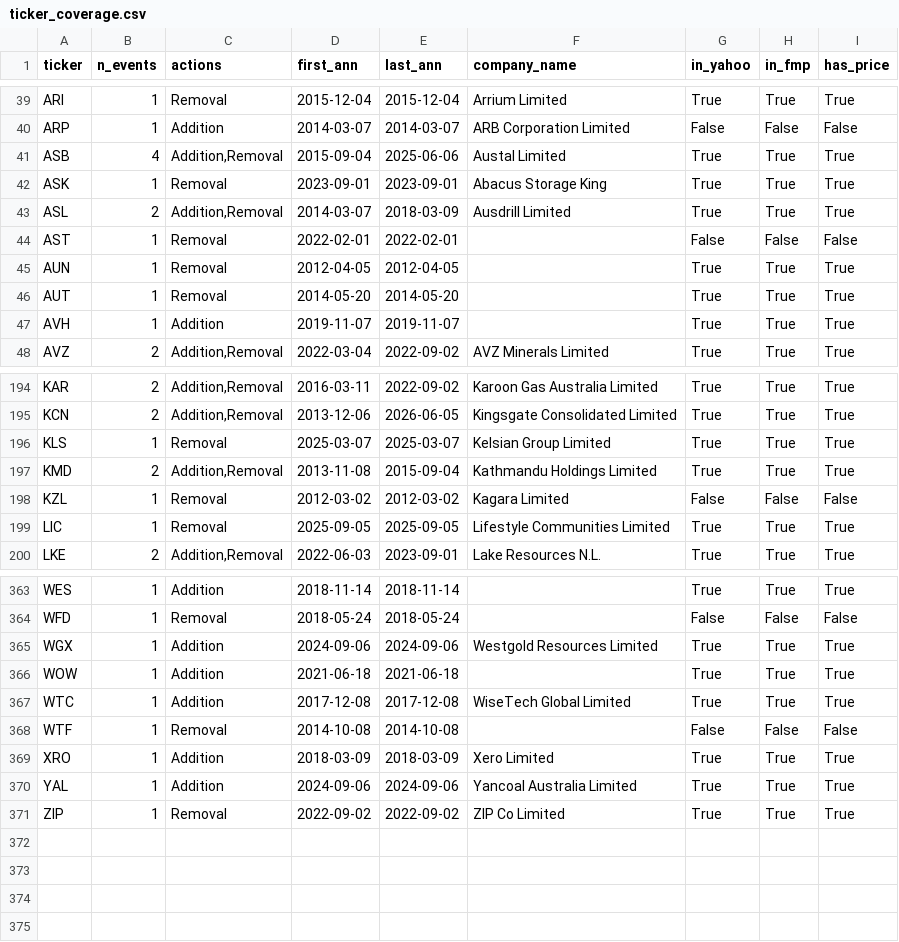
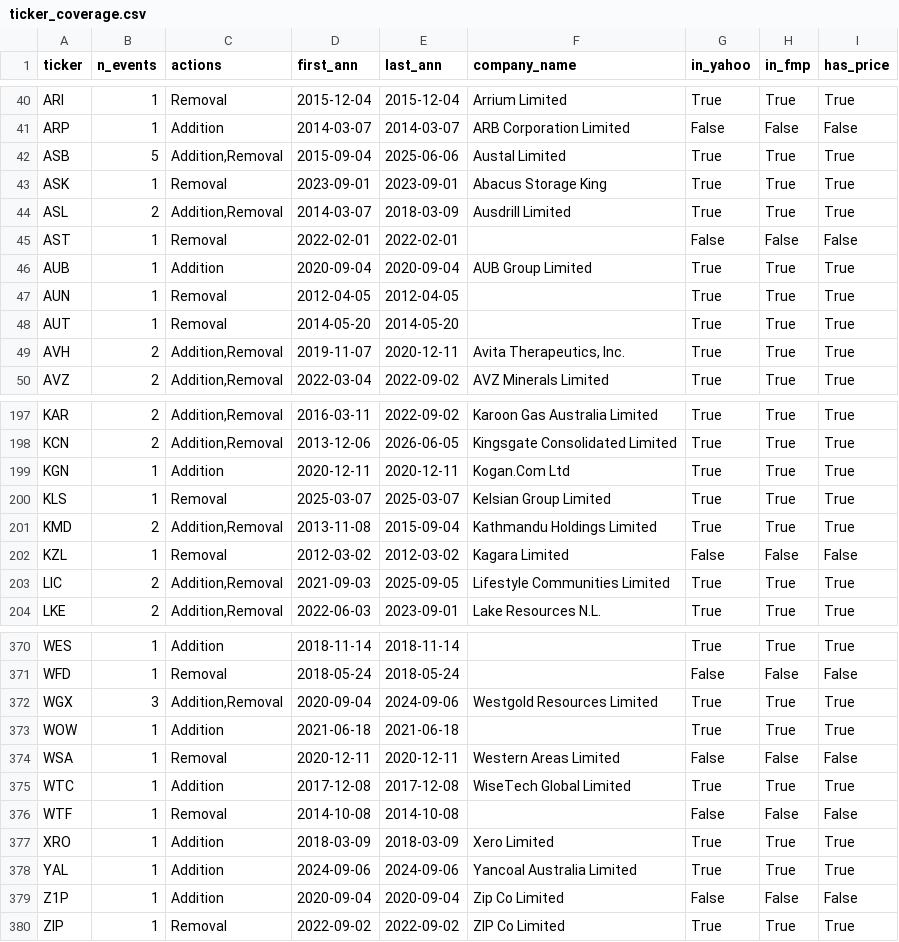
Before and after one commit to Taff1887/asx-index-rebalance, a CSV file: outputs/ticker_coverage.csv, drawn as a sheet; only a part is shown, gaps mark what is left out; the diff covers the shown part only.

```diff
--- a/outputs/ticker_coverage.csv
+++ b/outputs/ticker_coverage.csv
@@ -40,3 +41,3 @@ ARI,1,Removal,2015-12-04,2015-12-04,Arrium Limited,True,True,True
 ARP,1,Addition,2014-03-07,2014-03-07,ARB Corporation Limited,False,False,False
-ASB,4,"Addition,Removal",2015-09-04,2025-06-06,Austal Limited,True,True,True
+ASB,5,"Addition,Removal",2015-09-04,2025-06-06,Austal Limited,True,True,True
 ASK,1,Removal,2023-09-01,2023-09-01,Abacus Storage King,True,True,True
@@ -44,5 +45,6 @@ ASL,2,"Addition,Removal",2014-03-07,2018-03-09,Ausdrill Limited,True,True,True
 AST,1,Removal,2022-02-01,2022-02-01,,False,False,False
+AUB,1,Addition,2020-09-04,2020-09-04,AUB Group Limited,True,True,True
 AUN,1,Removal,2012-04-05,2012-04-05,,True,True,True
 AUT,1,Removal,2014-05-20,2014-05-20,,True,True,True
-AVH,1,Addition,2019-11-07,2019-11-07,,True,True,True
+AVH,2,"Addition,Removal",2019-11-07,2020-12-11,"Avita Therapeutics, Inc.",True,True,True
 AVZ,2,"Addition,Removal",2022-03-04,2022-09-02,AVZ Minerals Limited,True,True,True
@@ -195,2 +198,3 @@ KAR,2,"Addition,Removal",2016-03-11,2022-09-02,Karoon Gas Australia Limited,True
 KCN,2,"Addition,Removal",2013-12-06,2026-06-05,Kingsgate Consolidated Limited,True,True,True
+KGN,1,Addition,2020-12-11,2020-12-11,Kogan.Com Ltd,True,True,True
 KLS,1,Removal,2025-03-07,2025-03-07,Kelsian Group Limited,True,True,True
@@ -198,3 +202,3 @@ KMD,2,"Addition,Removal",2013-11-08,2015-09-04,Kathmandu Holdings Limited,True,T
 KZL,1,Removal,2012-03-02,2012-03-02,Kagara Limited,False,False,False
-LIC,1,Removal,2025-09-05,2025-09-05,Lifestyle Communities Limited,True,True,True
+LIC,2,"Addition,Removal",2021-09-03,2025-09-05,Lifestyle Communities Limited,True,True,True
 LKE,2,"Addition,Removal",2022-06-03,2023-09-01,Lake Resources N.L.,True,True,True
@@ -364,4 +371,5 @@ WES,1,Addition,2018-11-14,2018-11-14,,True,True,True
 WFD,1,Removal,2018-05-24,2018-05-24,,False,False,False
-WGX,1,Addition,2024-09-06,2024-09-06,Westgold Resources Limited,True,True,True
+WGX,3,"Addition,Removal",2020-09-04,2024-09-06,Westgold Resources Limited,True,True,True
 WOW,1,Addition,2021-06-18,2021-06-18,,True,True,True
+WSA,1,Removal,2020-12-11,2020-12-11,Western Areas Limited,False,False,False
 WTC,1,Addition,2017-12-08,2017-12-08,WiseTech Global Limited,True,True,True
@@ -370,2 +378,3 @@ XRO,1,Addition,2018-03-09,2018-03-09,Xero Limited,True,True,True
 YAL,1,Addition,2024-09-06,2024-09-06,Yancoal Australia Limited,True,True,True
+Z1P,1,Addition,2020-09-04,2020-09-04,Zip Co Limited,False,False,False
 ZIP,1,Removal,2022-09-02,2022-09-02,ZIP Co Limited,True,True,True
```
Also changed, not shown: 5 added rows and 33 edited cells elsewhere in this file, outputs/alpha_car.csv, outputs/alpha_events.csv, 24 other files.
